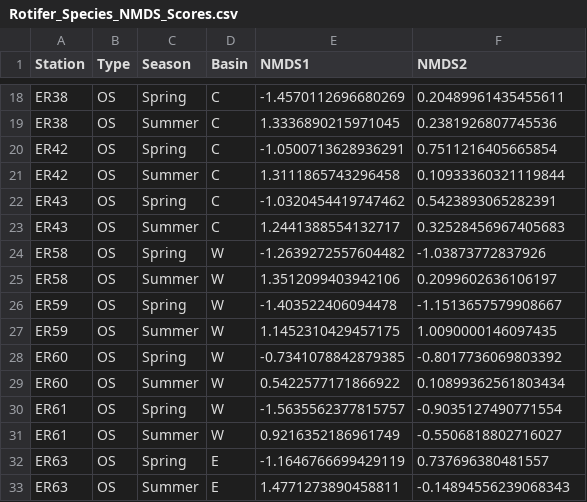
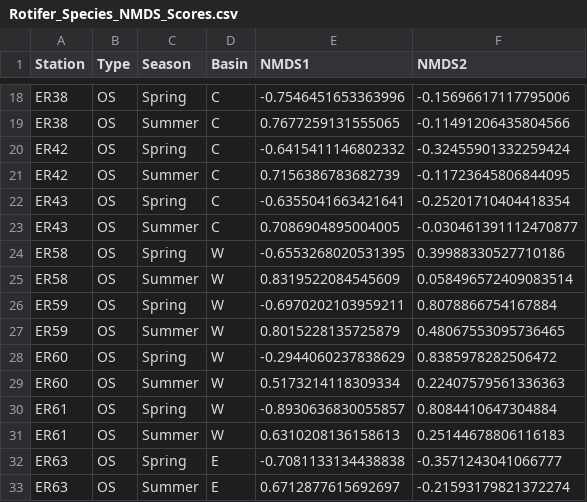
Before and after one commit to cmarshall178/Nearshore-Rotifers, a CSV file: Erie/Output/Tables/Species/Rotifer_Species_NMDS_Scores.csv, drawn as a sheet; only a part is shown, gaps mark what is left out; the diff covers the shown part only; the diff names each change by its address in the sheet, - before the commit and + after, or states it on an @@ line.

```diff
--- a/Erie/Output/Tables/Species/Rotifer_Species_NMDS_Scores.csv
+++ b/Erie/Output/Tables/Species/Rotifer_Species_NMDS_Scores.csv
-E18 (NMDS1): -1.4570112696680269
+E18 (NMDS1): -0.7546451653363996
-F18 (NMDS2): 0.20489961435455611
+F18 (NMDS2): -0.15696617117795006
-E19 (NMDS1): 1.3336890215971045
+E19 (NMDS1): 0.7677259131555065
-F19 (NMDS2): 0.2381926807745536
+F19 (NMDS2): -0.11491206435804566
-E20 (NMDS1): -1.0500713628936291
+E20 (NMDS1): -0.6415411146802332
-F20 (NMDS2): 0.7511216405665854
+F20 (NMDS2): -0.32455901332259424
-E21 (NMDS1): 1.3111865743296458
+E21 (NMDS1): 0.7156386783682739
-F21 (NMDS2): 0.10933360321119844
+F21 (NMDS2): -0.11723645806844095
-E22 (NMDS1): -1.0320454419747462
+E22 (NMDS1): -0.6355041663421641
-F22 (NMDS2): 0.5423893065282391
+F22 (NMDS2): -0.25201710404418354
-E23 (NMDS1): 1.2441388554132717
+E23 (NMDS1): 0.7086904895004005
-F23 (NMDS2): 0.32528456967405683
+F23 (NMDS2): -0.030461391112470877
-E24 (NMDS1): -1.2639272557604482
+E24 (NMDS1): -0.6553268020531395
-F24 (NMDS2): -1.03873772837926
+F24 (NMDS2): 0.39988330527710186
-E25 (NMDS1): 1.3512099403942106
+E25 (NMDS1): 0.8319522084545609
-F25 (NMDS2): 0.2099602636106197
+F25 (NMDS2): 0.058496572409083514
-E26 (NMDS1): -1.403522406094478
+E26 (NMDS1): -0.6970202103959211
-F26 (NMDS2): -1.1513657579908667
+F26 (NMDS2): 0.8078866754167884
-E27 (NMDS1): 1.1452310429457175
+E27 (NMDS1): 0.8015228135725879
-F27 (NMDS2): 1.0090000146097435
+F27 (NMDS2): 0.48067553095736465
-E28 (NMDS1): -0.7341078842879385
+E28 (NMDS1): -0.2944060237838629
-F28 (NMDS2): -0.8017736069803392
+F28 (NMDS2): 0.8385978282506472
-E29 (NMDS1): 0.5422577171866922
+E29 (NMDS1): 0.5173214118309334
-F29 (NMDS2): 0.10899362561803434
+F29 (NMDS2): 0.22407579561336363
-E30 (NMDS1): -1.5635562377815757
+E30 (NMDS1): -0.8930636830055857
-F30 (NMDS2): -0.9035127490771554
+F30 (NMDS2): 0.8084410647304884
-E31 (NMDS1): 0.9216352186961749
+E31 (NMDS1): 0.6310208136158613
-F31 (NMDS2): -0.5506818802716027
+F31 (NMDS2): 0.25144678806116183
-E32 (NMDS1): -1.1646766699429119
+E32 (NMDS1): -0.7081133134438838
-F32 (NMDS2): 0.737696380481557
+F32 (NMDS2): -0.3571243041066777
-E33 (NMDS1): 1.4771273890458811
+E33 (NMDS1): 0.6712877615692697
-F33 (NMDS2): -0.14894556239068343
+F33 (NMDS2): -0.21593179821372274
```
Also changed, not shown: 96 edited cells elsewhere in this file, Erie/Output/Tables/Genus/Rotifer_Genus_NMDS_Scores.csv, Erie/Output/Tables/Species/Rotifer_Species_Bray_Curtis_Dissimilarity.csv, 8 other files.
